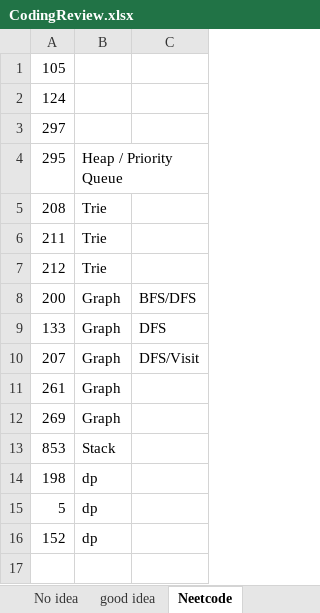
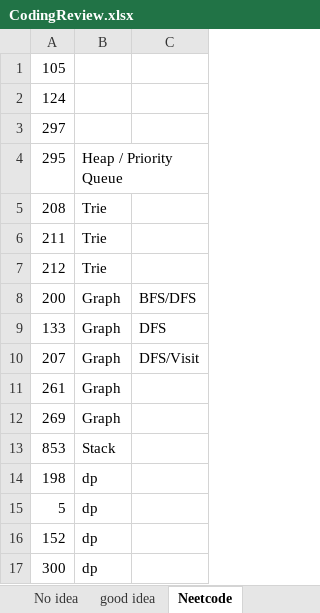
Before and after one commit to CarmenDou/Leetcode, an Excel workbook: CodingReview.xlsx, sheet Neetcode, drawn as a sheet; values as stored, in another font and other column widths than the file's, no borders; the diff names each change by its address in the sheet, - before the commit and + after, or states it on an @@ line.

```diff
--- a/CodingReview.xlsx (sheet Neetcode)
+++ b/CodingReview.xlsx (sheet Neetcode)
+row 17: 300 | dp
```
Also changed, not shown: 1 other file.
